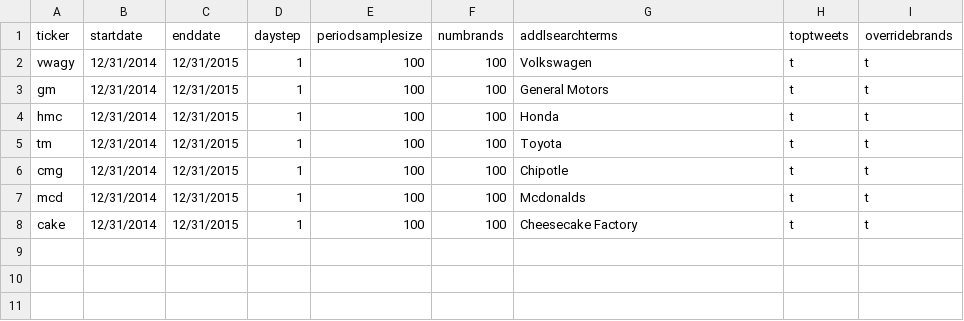
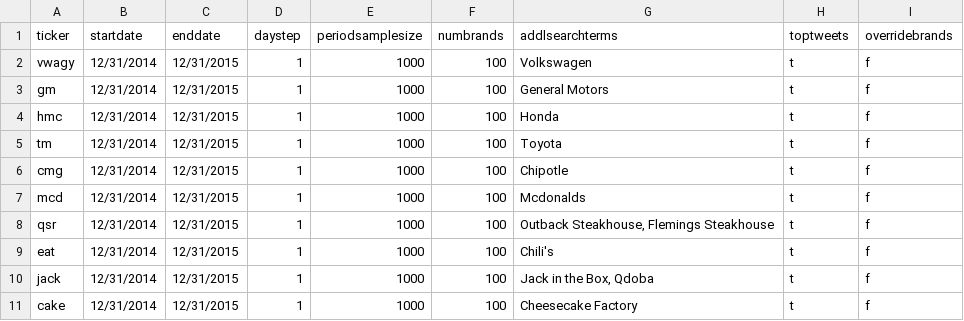
Before and after one commit to BRutan/SeminarProject, a CSV file: SeminarProject/PullDataArgs.csv, drawn as a sheet.

Commit message:
Fixed DataBase InsertInChunks().

```diff
--- a/SeminarProject/PullDataArgs.csv
+++ b/SeminarProject/PullDataArgs.csv
@@ -1,8 +1,11 @@
 ticker,startdate,enddate,daystep,periodsamplesize,numbrands,addlsearchterms,toptweets,overridebrands
-vwagy,12/31/2014,12/31/2015,1,100,100,Volkswagen,t,t
-gm,12/31/2014,12/31/2015,1,100,100,General Motors,t,t
-hmc,12/31/2014,12/31/2015,1,100,100,Honda,t,t
-tm,12/31/2014,12/31/2015,1,100,100,Toyota,t,t
-cmg,12/31/2014,12/31/2015,1,100,100,Chipotle,t,t
-mcd,12/31/2014,12/31/2015,1,100,100,Mcdonalds,t,t
-cake,12/31/2014,12/31/2015,1,100,100,Cheesecake Factory,t,t
+vwagy,12/31/2014,12/31/2015,1,1000,100,Volkswagen,t,f
+gm,12/31/2014,12/31/2015,1,1000,100,General Motors,t,f
+hmc,12/31/2014,12/31/2015,1,1000,100,Honda,t,f
+tm,12/31/2014,12/31/2015,1,1000,100,Toyota,t,f
+cmg,12/31/2014,12/31/2015,1,1000,100,Chipotle,t,f
+mcd,12/31/2014,12/31/2015,1,1000,100,Mcdonalds,t,f
+qsr,12/31/2014,12/31/2015,1,1000,100,"Outback Steakhouse, Flemings Steakhouse",t,f
+eat,12/31/2014,12/31/2015,1,1000,100,Chili's,t,f
+jack,12/31/2014,12/31/2015,1,1000,100,"Jack in the Box, Qdoba",t,f
+cake,12/31/2014,12/31/2015,1,1000,100,Cheesecake Factory,t,f
```
Also changed, not shown: 3 other files.
